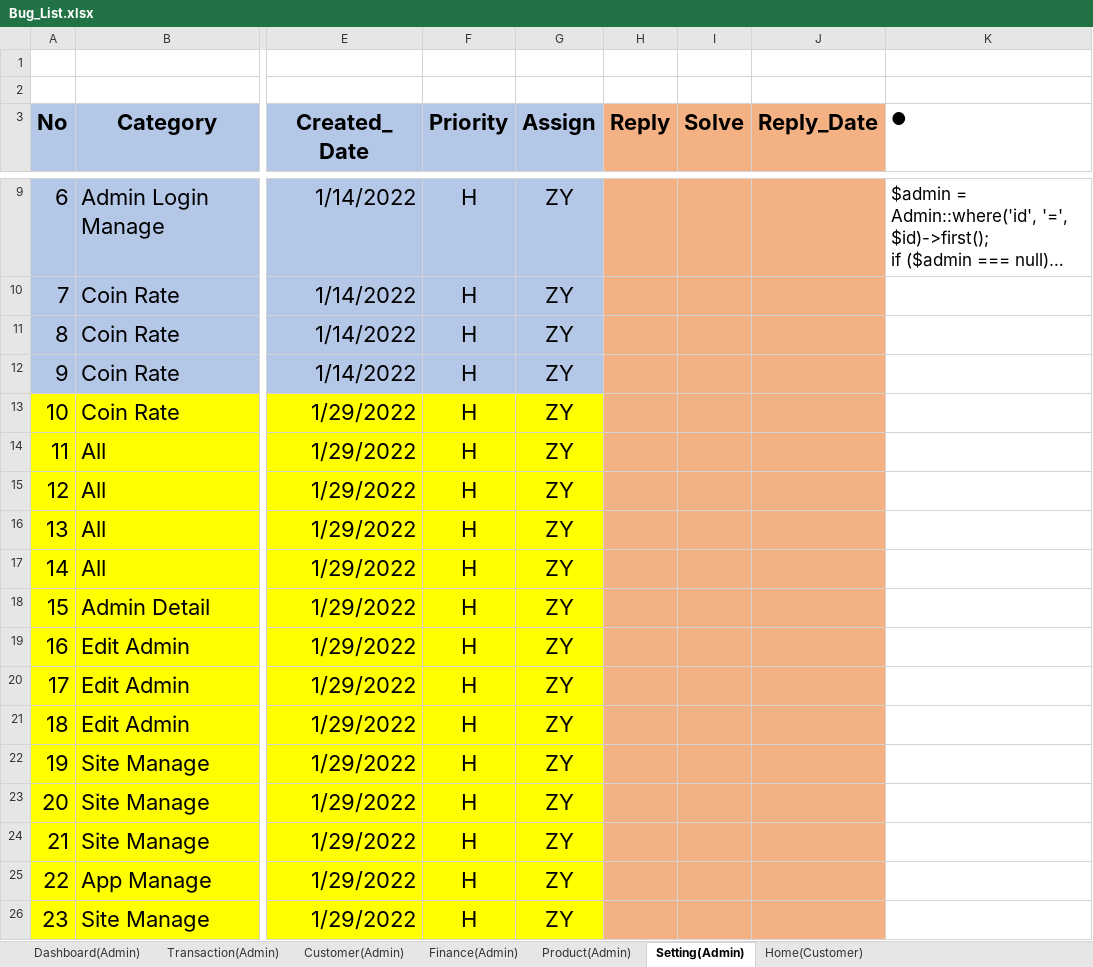
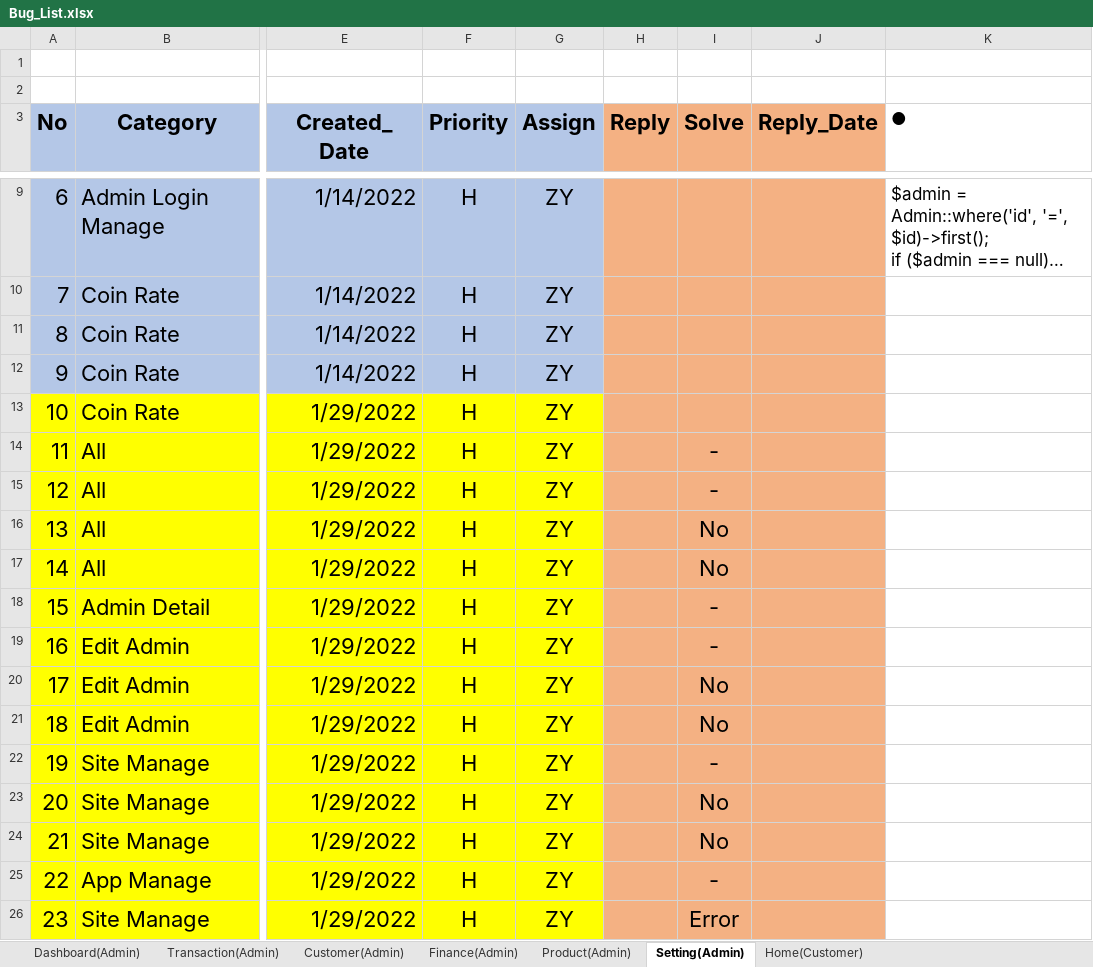
Before and after one commit to LK1130/food_lab_doc, an Excel workbook: 02.Design Document/Bug_List.xlsx, sheet Setting(Admin), drawn as a sheet; only a part is shown, gaps mark what is left out; long unchanged cells end in …; values as stored, in another font and other column widths than the file's, no borders; the diff covers the shown part only; the diff names each change by its address in the sheet, - before the commit and + after, or states it on an @@ line.

```diff
--- a/02.Design Document/Bug_List.xlsx (sheet Setting(Admin))
+++ b/02.Design Document/Bug_List.xlsx (sheet Setting(Admin))
-I14:I15 (Solve): (empty)
+I14:I15 (Solve): -
-I16:I17 (Solve): (empty)
+I16:I17 (Solve): No
-I18:I19 (Solve): (empty)
+I18:I19 (Solve): -
-I20:I21 (Solve): (empty)
+I20:I21 (Solve): No
-I22 (Solve): (empty)
+I22 (Solve): -
-I23:I24 (Solve): (empty)
+I23:I24 (Solve): No
-I25 (Solve): (empty)
+I25 (Solve): -
-I26 (Solve): (empty)
+I26 (Solve): Error
```
Also changed, not shown: 14 edited cells elsewhere in this sheet, sheet Transaction(Admin), sheet Customer(Admin), sheet Dashboard(Admin), sheet Finance(Admin), 02.Design Document/Project Management.xlsx.
